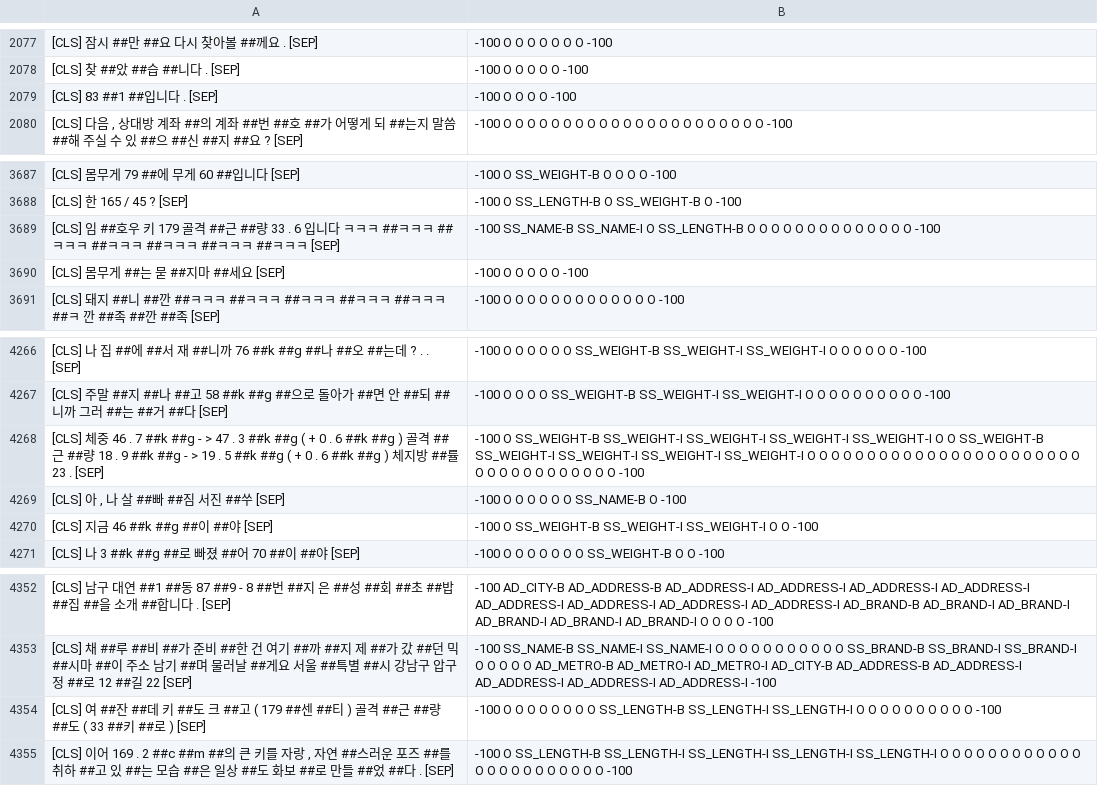
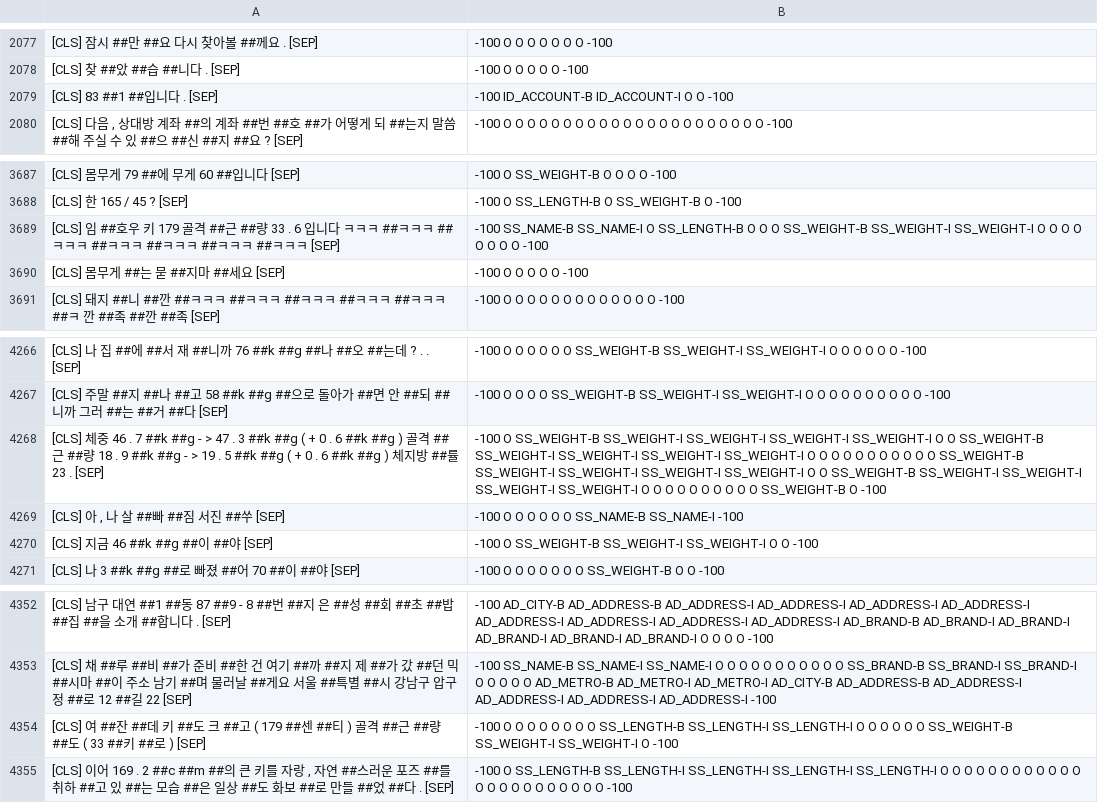
Before and after one commit to dodoyeon/KoBERT-NER, a TSV file: res/intergrated.tsv, drawn as a sheet; only a part is shown, gaps mark what is left out; the diff covers the shown part only.

Commit message:
fix: Fix weight label

```diff
--- a/res/intergrated.tsv
+++ b/res/intergrated.tsv
@@ -2078,3 +2078,3 @@
 [CLS] 찾 ##았 ##습 ##니다 . [SEP]	-100 O O O O O -100
-[CLS] 83 ##1 ##입니다 . [SEP]	-100 O O O O -100
+[CLS] 83 ##1 ##입니다 . [SEP]	-100 ID_ACCOUNT-B ID_ACCOUNT-I O O -100
 [CLS] 다음 , 상대방 계좌 ##의 계좌 ##번 ##호 ##가 어떻게 되 ##는지 말씀 ##해 주실 수 있 ##으 ##신 ##지 ##요 ? [SEP]	-100 O O O O O O O O O O O O O O O O O O O O O O -100
@@ -3688,3 +3688,3 @@
 [CLS] 한 165 / 45 ? [SEP]	-100 O SS_LENGTH-B O SS_WEIGHT-B O -100
-[CLS] 임 ##호우 키 179 골격 ##근 ##량 33 . 6 입니다 ㅋㅋㅋ ##ㅋㅋㅋ ##ㅋㅋㅋ ##ㅋㅋㅋ ##ㅋㅋㅋ ##ㅋㅋㅋ ##ㅋㅋㅋ [SEP]	-100 SS_NAME-B SS_NAME-I O SS_LENGTH-B O O O O O O O O O O O O O O -100
+[CLS] 임 ##호우 키 179 골격 ##근 ##량 33 . 6 입니다 ㅋㅋㅋ ##ㅋㅋㅋ ##ㅋㅋㅋ ##ㅋㅋㅋ ##ㅋㅋㅋ ##ㅋㅋㅋ ##ㅋㅋㅋ [SEP]	-100 SS_NAME-B SS_NAME-I O SS_LENGTH-B O O O SS_WEIGHT-B SS_WEIGHT-I SS_WEIGHT-I O O O O O O O O -100
 [CLS] 몸무게 ##는 묻 ##지마 ##세요 [SEP]	-100 O O O O O -100
@@ -4267,4 +4267,4 @@
 [CLS] 주말 ##지 ##나 ##고 58 ##k ##g ##으로 돌아가 ##면 안 ##되 ##니까 그러 ##는 ##거 ##다 [SEP]	-100 O O O O SS_WEIGHT-B SS_WEIGHT-I SS_WEIGHT-I O O O O O O O O O O -100
-[CLS] 체중 46 . 7 ##k ##g - > 47 . 3 ##k ##g ( + 0 . 6 ##k ##g ) 골격 ##근 ##량 18 . 9 ##k ##g - > 19 . 5 ##k ##g ( + 0 . 6 ##k ##g ) 체지방 ##률 23 . [SEP]	-100 O SS_WEIGHT-B SS_WEIGHT-I SS_WEIGHT-I SS_WEIGHT-I SS_WEIGHT-I O O SS_WEIGHT-B SS_WEIGHT-I SS_WEIGHT-I SS_WEIGHT-I SS_WEIGHT-I O O O O O O O O O O O O O O O O O O O O O O O O O O O O O O O O O O O -100
-[CLS] 아 , 나 살 ##빠 ##짐 서진 ##쑤 [SEP]	-100 O O O O O O SS_NAME-B O -100
+[CLS] 체중 46 . 7 ##k ##g - > 47 . 3 ##k ##g ( + 0 . 6 ##k ##g ) 골격 ##근 ##량 18 . 9 ##k ##g - > 19 . 5 ##k ##g ( + 0 . 6 ##k ##g ) 체지방 ##률 23 . [SEP]	-100 O SS_WEIGHT-B SS_WEIGHT-I SS_WEIGHT-I SS_WEIGHT-I SS_WEIGHT-I O O SS_WEIGHT-B SS_WEIGHT-I SS_WEIGHT-I SS_WEIGHT-I SS_WEIGHT-I O O O O O O O O O O O SS_WEIGHT-B SS_WEIGHT-I SS_WEIGHT-I SS_WEIGHT-I SS_WEIGHT-I O O SS_WEIGHT-B SS_WEIGHT-I SS_WEIGHT-I SS_WEIGHT-I SS_WEIGHT-I O O O O O O O O O O SS_WEIGHT-B O -100
+[CLS] 아 , 나 살 ##빠 ##짐 서진 ##쑤 [SEP]	-100 O O O O O O SS_NAME-B SS_NAME-I -100
 [CLS] 지금 46 ##k ##g ##이 ##야 [SEP]	-100 O SS_WEIGHT-B SS_WEIGHT-I SS_WEIGHT-I O O -100
@@ -4353,3 +4353,3 @@
 [CLS] 채 ##루 ##비 ##가 준비 ##한 건 여기 ##까 ##지 제 ##가 갔 ##던 믹 ##시마 ##이 주소 남기 ##며 물러날 ##게요 서울 ##특별 ##시 강남구 압구정 ##로 12 ##길 22 [SEP]	-100 SS_NAME-B SS_NAME-I SS_NAME-I O O O O O O O O O O O SS_BRAND-B SS_BRAND-I SS_BRAND-I O O O O O AD_METRO-B AD_METRO-I AD_METRO-I AD_CITY-B AD_ADDRESS-B AD_ADDRESS-I AD_ADDRESS-I AD_ADDRESS-I AD_ADDRESS-I -100
-[CLS] 여 ##잔 ##데 키 ##도 크 ##고 ( 179 ##센 ##티 ) 골격 ##근 ##량 ##도 ( 33 ##키 ##로 ) [SEP]	-100 O O O O O O O O SS_LENGTH-B SS_LENGTH-I SS_LENGTH-I O O O O O O O O O O -100
+[CLS] 여 ##잔 ##데 키 ##도 크 ##고 ( 179 ##센 ##티 ) 골격 ##근 ##량 ##도 ( 33 ##키 ##로 ) [SEP]	-100 O O O O O O O O SS_LENGTH-B SS_LENGTH-I SS_LENGTH-I O O O O O O SS_WEIGHT-B SS_WEIGHT-I SS_WEIGHT-I O -100
 [CLS] 이어 169 . 2 ##c ##m ##의 큰 키를 자랑 , 자연 ##스러운 포즈 ##를 취하 ##고 있 ##는 모습 ##은 일상 ##도 화보 ##로 만들 ##었 ##다 . [SEP]	-100 O SS_LENGTH-B SS_LENGTH-I SS_LENGTH-I SS_LENGTH-I SS_LENGTH-I O O O O O O O O O O O O O O O O O O O O O O O -100
```
Also changed, not shown: 14 edited cells elsewhere in this file.
